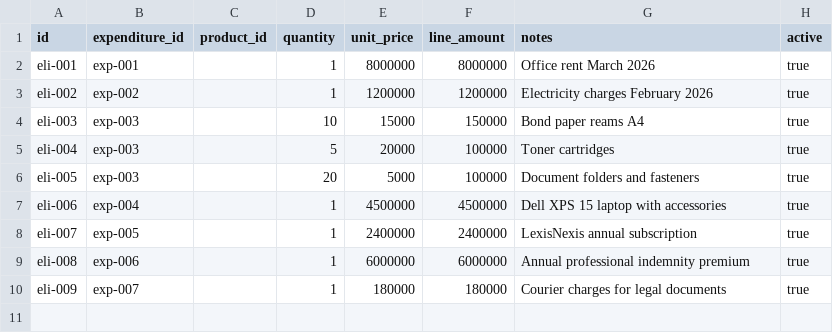
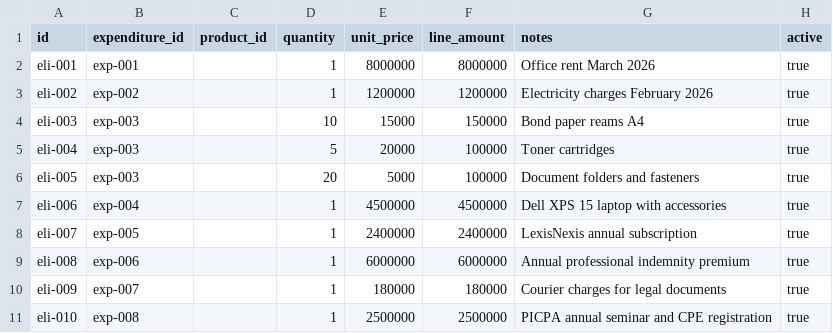
Before and after one commit to erniealice/copya, a CSV file: seeds/professional/expenditure_line_item.csv, drawn as a sheet; the diff names each change by its address in the sheet, - before the commit and + after, or states it on an @@ line.

```diff
--- a/seeds/professional/expenditure_line_item.csv
+++ b/seeds/professional/expenditure_line_item.csv
+row 11: eli-010 | exp-008 |  | 1 | 2500000 | 2500000 | PICPA annual seminar and CPE registration | true
```
Also changed, not shown: seeds/general/expenditure_category.csv, seeds/professional/expenditure.csv, 5 other files.
